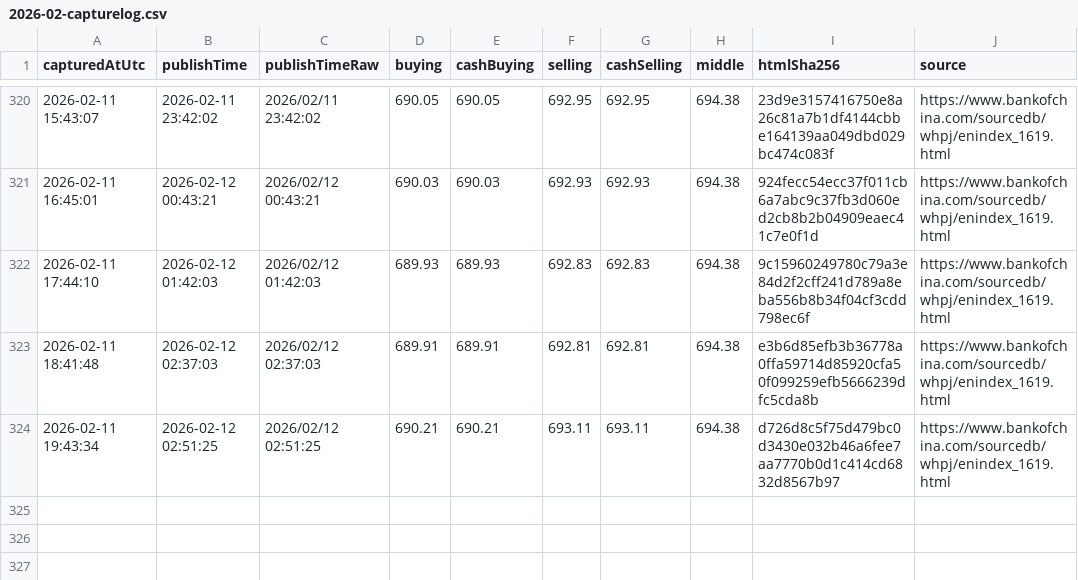
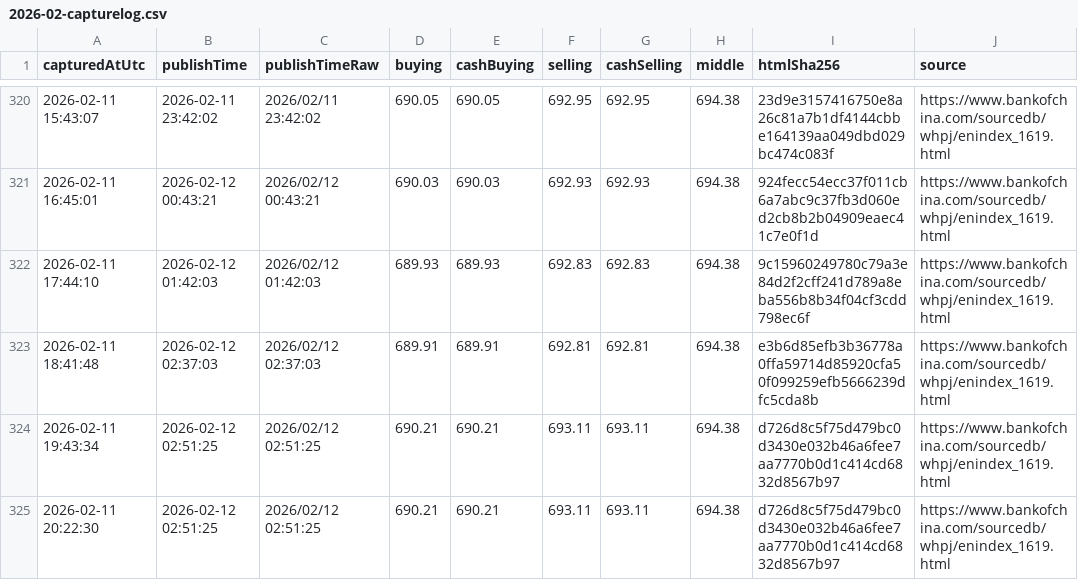
Before and after one commit to lsvkarunkumar/boc-usd-cny-dashboard, a CSV file: data/2026/2026-02-capturelog.csv, drawn as a sheet; only a part is shown, gaps mark what is left out; the diff names each change by its address in the sheet, - before the commit and + after, or states it on an @@ line.

Commit message:
Update BOC USD rates (auto)

```diff
--- a/data/2026/2026-02-capturelog.csv
+++ b/data/2026/2026-02-capturelog.csv
+row 325: 2026-02-11 20:22:30 | 2026-02-12 02:51:25 | 2026/02/12 02:51:25 | 690.21 | 690.21 | 693.11 | 693.11 | 694.38 | d726d8c5f75d479bc0d3430e032b46a6fee7aa7770b0d1c414cd6832d8567b97 | https://www.bankofchina.com/sourcedb/whpj/enindex_1619.html
```
